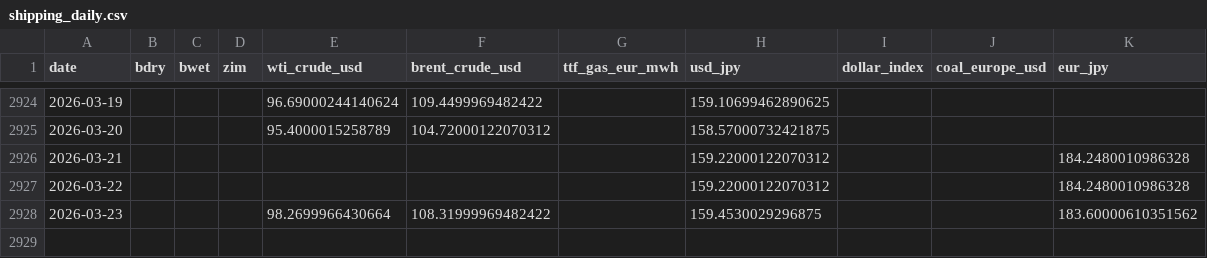
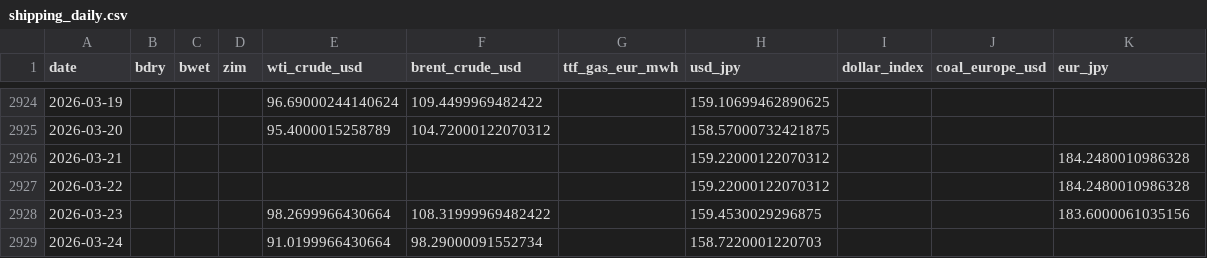
Before and after one commit to kichima-400/energy-metrics, a CSV file: data/shipping_daily.csv, drawn as a sheet; only a part is shown, gaps mark what is left out.

```diff
--- a/data/shipping_daily.csv
+++ b/data/shipping_daily.csv
@@ -2927,2 +2927,3 @@ date,bdry,bwet,zim,wti_crude_usd,brent_crude_usd,ttf_gas_eur_mwh,usd_jpy,dollar_
 2026-03-22,,,,,,,159.22000122070312,,,184.2480010986328
-2026-03-23,,,,98.2699966430664,108.31999969482422,,159.4530029296875,,,183.60000610351562
+2026-03-23,,,,98.2699966430664,108.31999969482422,,159.4530029296875,,,183.6000061035156
+2026-03-24,,,,91.0199966430664,98.29000091552734,,158.7220001220703,,,
```
Also changed, not shown: data/estat_monthly.csv, 1 other file.
